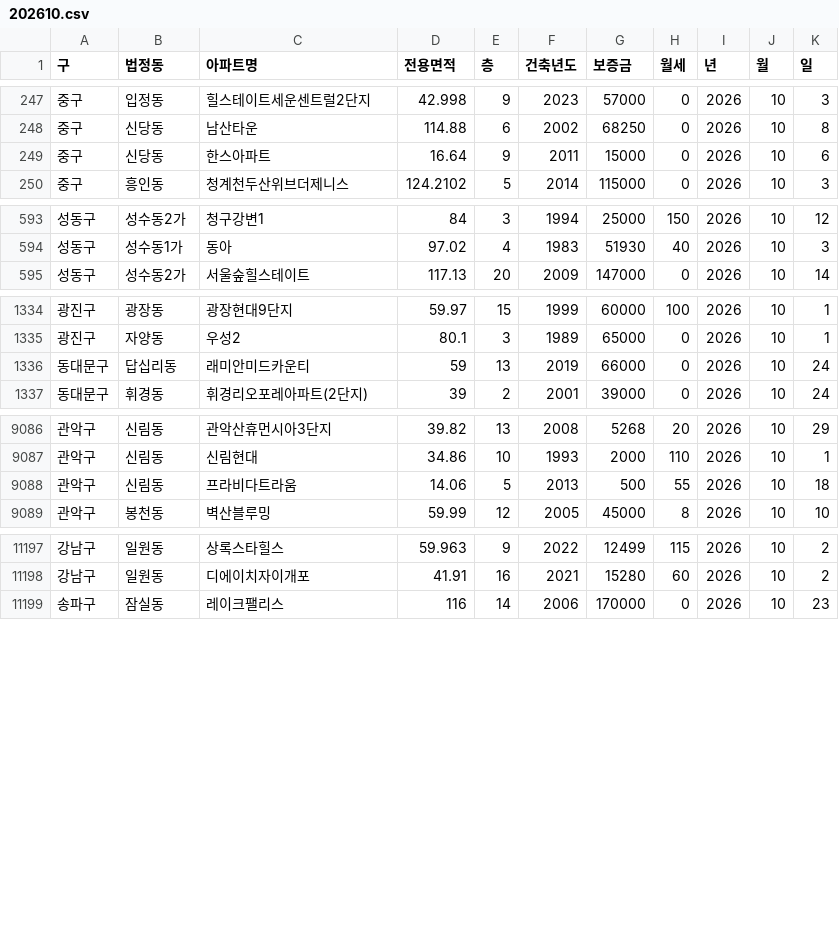
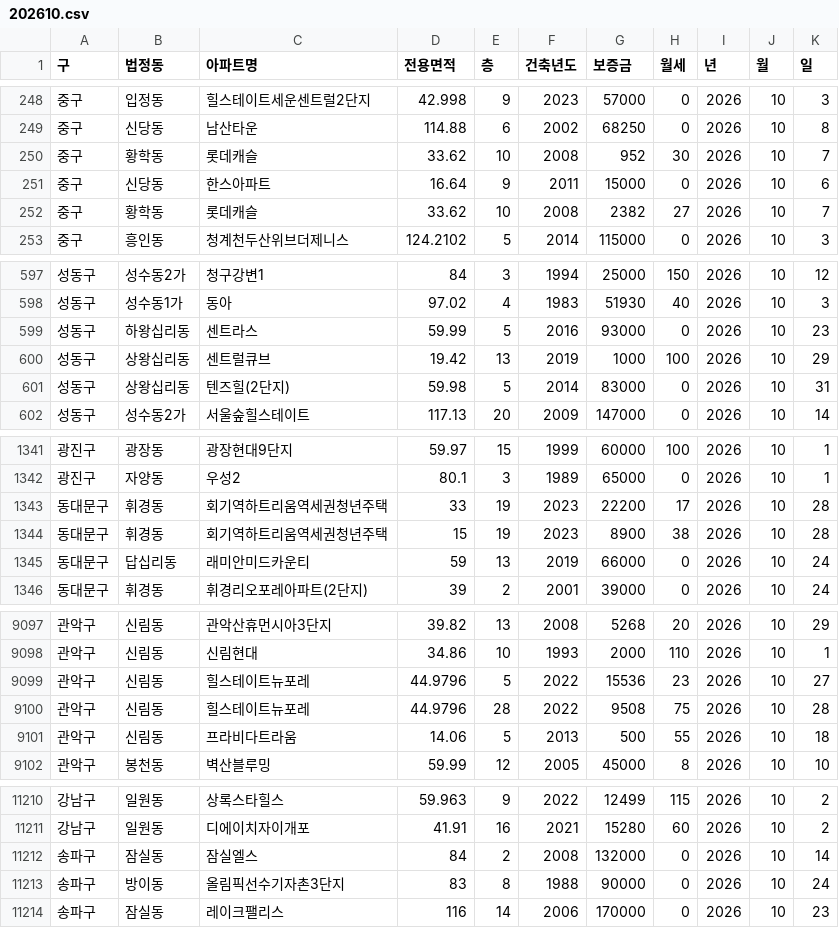
Before and after one commit to sean794/Real-Estate, a CSV file: data/apt_rent/202610.csv, drawn as a sheet; only a part is shown, gaps mark what is left out; the diff covers the shown part only.

```diff
--- a/data/apt_rent/202610.csv
+++ b/data/apt_rent/202610.csv
@@ -248,3 +249,5 @@
 중구,신당동,남산타운,114.88,6,2002,68250,0,2026,10,8
+중구,황학동,롯데캐슬,33.62,10,2008,952,30,2026,10,7
 중구,신당동,한스아파트,16.64,9,2011,15000,0,2026,10,6
+중구,황학동,롯데캐슬,33.62,10,2008,2382,27,2026,10,7
 중구,흥인동,청계천두산위브더제니스,124.2102,5,2014,115000,0,2026,10,3
@@ -594,2 +598,5 @@
 성동구,성수동1가,동아,97.02,4,1983,51930,40,2026,10,3
+성동구,하왕십리동,센트라스,59.99,5,2016,93000,0,2026,10,23
+성동구,상왕십리동,센트럴큐브,19.42,13,2019,1000,100,2026,10,29
+성동구,상왕십리동,텐즈힐(2단지),59.98,5,2014,83000,0,2026,10,31
 성동구,성수동2가,서울숲힐스테이트,117.13,20,2009,147000,0,2026,10,14
@@ -1335,2 +1342,4 @@
 광진구,자양동,우성2,80.1,3,1989,65000,0,2026,10,1
+동대문구,휘경동,회기역하트리움역세권청년주택,33,19,2023,22200,17,2026,10,28
+동대문구,휘경동,회기역하트리움역세권청년주택,15,19,2023,8900,38,2026,10,28
 동대문구,답십리동,래미안미드카운티,59,13,2019,66000,0,2026,10,24
@@ -9087,2 +9098,4 @@
 관악구,신림동,신림현대,34.86,10,1993,2000,110,2026,10,1
+관악구,신림동,힐스테이트뉴포레,44.9796,5,2022,15536,23,2026,10,27
+관악구,신림동,힐스테이트뉴포레,44.9796,28,2022,9508,75,2026,10,28
 관악구,신림동,프라비다트라움,14.06,5,2013,500,55,2026,10,18
@@ -11198,2 +11211,4 @@
 강남구,일원동,디에이치자이개포,41.91,16,2021,15280,60,2026,10,2
+송파구,잠실동,잠실엘스,84,2,2008,132000,0,2026,10,14
+송파구,방이동,올림픽선수기자촌3단지,83,8,1988,90000,0,2026,10,24
 송파구,잠실동,레이크팰리스,116,14,2006,170000,0,2026,10,23
```
Also changed, not shown: 4 added rows and 2 removed rows elsewhere in this file, data/apt_trade/202609.csv, docs/data/apt_rent/202610.csv, 6 other files.
